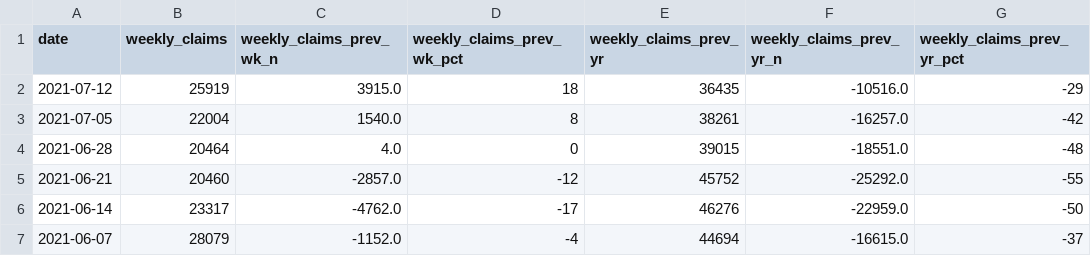
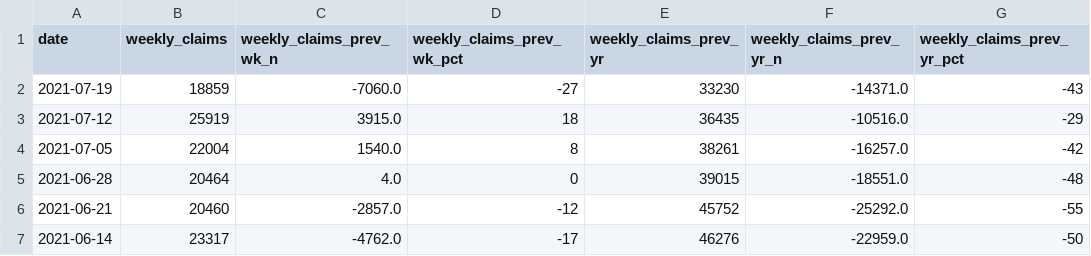
Before and after one commit to hackerlikecomputer/il-covid-19-unemployment-data-tracker, a CSV file: output/ides_weekly_unemployment_claims.csv, drawn as a sheet; only a part is shown; the shorter side is filled out with more unchanged rows.

```diff
--- a/output/ides_weekly_unemployment_claims.csv
+++ b/output/ides_weekly_unemployment_claims.csv
@@ -1,2 +1,3 @@
 date,weekly_claims,weekly_claims_prev_wk_n,weekly_claims_prev_wk_pct,weekly_claims_prev_yr,weekly_claims_prev_yr_n,weekly_claims_prev_yr_pct
+2021-07-19,18859,-7060.0,-27,33230,-14371.0,-43
 2021-07-12,25919,3915.0,18,36435,-10516.0,-29
```
